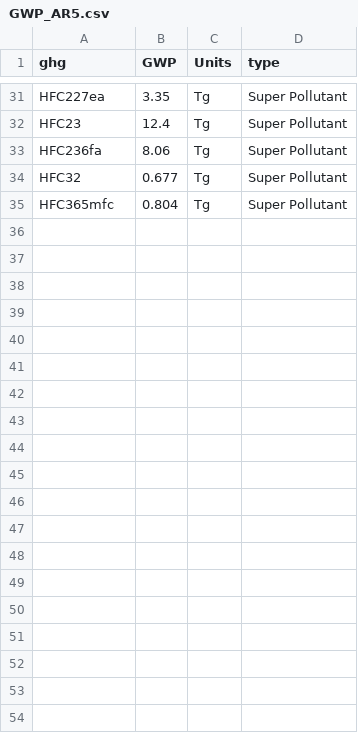
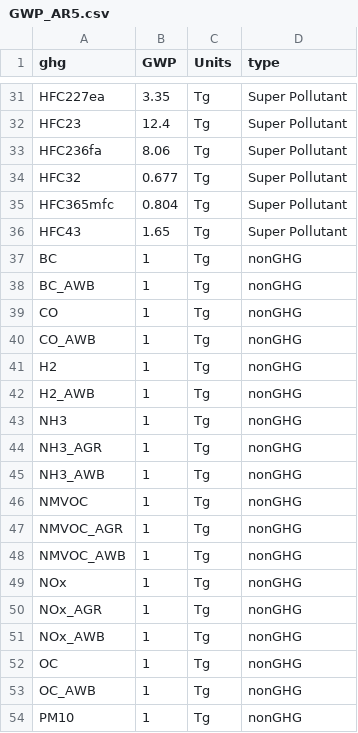
Before and after one commit to jayfuhrman/gcam_emissions_tracer, a CSV file: input/GWP_AR5.csv, drawn as a sheet; only a part is shown, gaps mark what is left out; the diff covers the shown part only; the diff names each change by its address in the sheet, - before the commit and + after, or states it on an @@ line.

```diff
--- a/input/GWP_AR5.csv
+++ b/input/GWP_AR5.csv
+row 36: HFC43 | 1.65 | Tg | Super Pollutant
+row 37: BC | 1 | Tg | nonGHG
+row 38: BC_AWB | 1 | Tg | nonGHG
+row 39: CO | 1 | Tg | nonGHG
+row 40: CO_AWB | 1 | Tg | nonGHG
+row 41: H2 | 1 | Tg | nonGHG
+row 42: H2_AWB | 1 | Tg | nonGHG
+row 43: NH3 | 1 | Tg | nonGHG
+row 44: NH3_AGR | 1 | Tg | nonGHG
+row 45: NH3_AWB | 1 | Tg | nonGHG
+row 46: NMVOC | 1 | Tg | nonGHG
+row 47: NMVOC_AGR | 1 | Tg | nonGHG
+row 48: NMVOC_AWB | 1 | Tg | nonGHG
+row 49: NOx | 1 | Tg | nonGHG
+row 50: NOx_AGR | 1 | Tg | nonGHG
+row 51: NOx_AWB | 1 | Tg | nonGHG
+row 52: OC | 1 | Tg | nonGHG
+row 53: OC_AWB | 1 | Tg | nonGHG
+row 54: PM10 | 1 | Tg | nonGHG
```
Also changed, not shown: 9 added rows elsewhere in this file, 2 other files.
